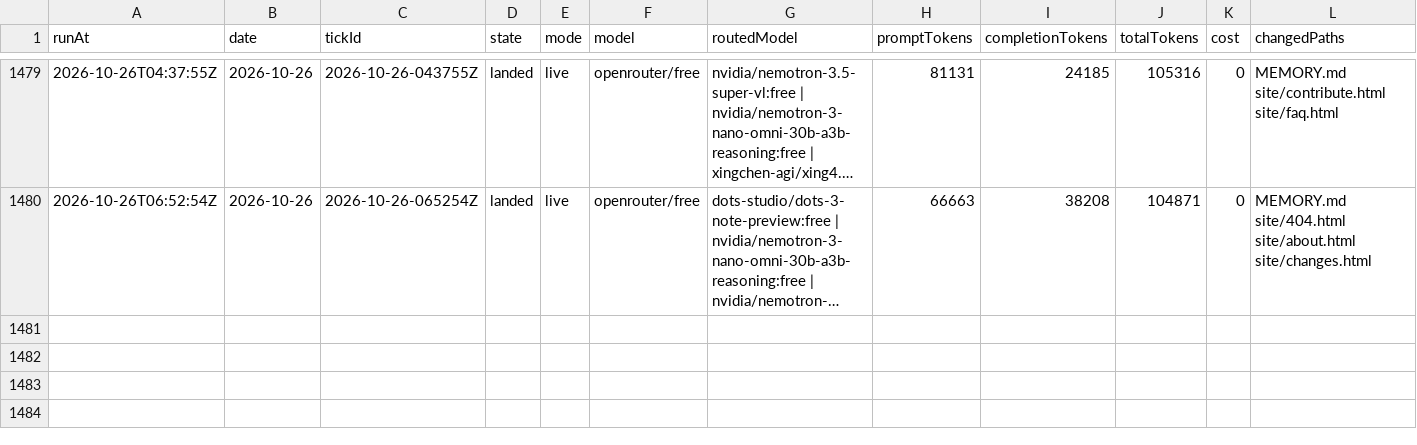
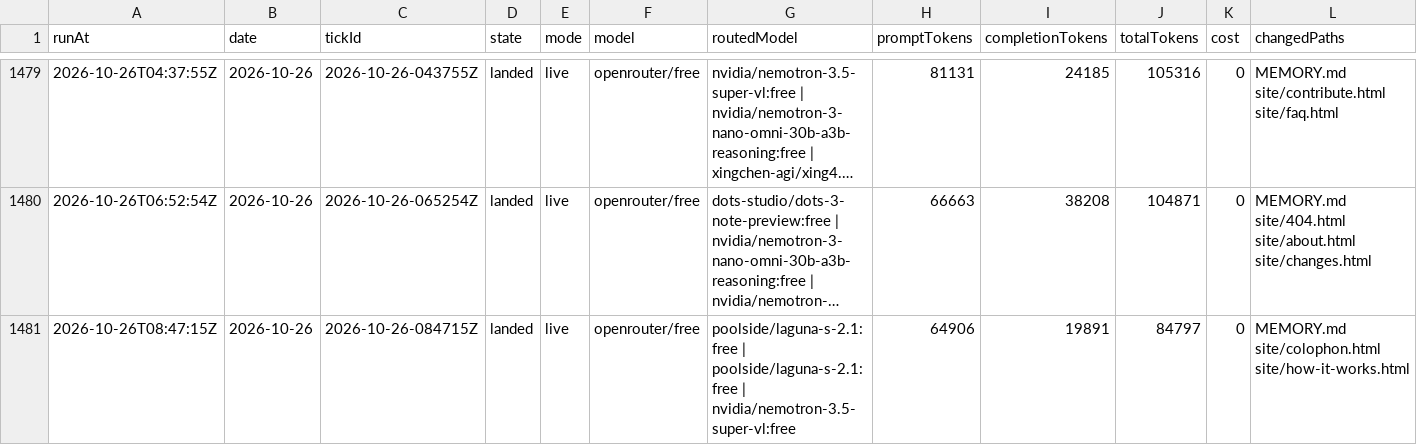
Before and after one commit to s04/momento, a CSV file: data/gold/ticks.csv, drawn as a sheet; only a part is shown, gaps mark what is left out; long unchanged cells end in …; rows hold the shown columns only; the diff names each change by its address in the sheet, - before the commit and + after, or states it on an @@ line.

```diff
--- a/data/gold/ticks.csv
+++ b/data/gold/ticks.csv
+row 1481: 2026-10-26T08:47:15Z | 2026-10-26 | 2026-10-26-084715Z | landed | live | openrouter/free | poolside/laguna-s-2.1:free | poolside/laguna-s-2.1:free | nvidia/nemotron-3.5-super-vl:free | 64906 | 19891 | 84797 | 0 | MEMORY.md site/colophon.html site/how-it-works.html
```
Also changed, not shown: 9 other files.
